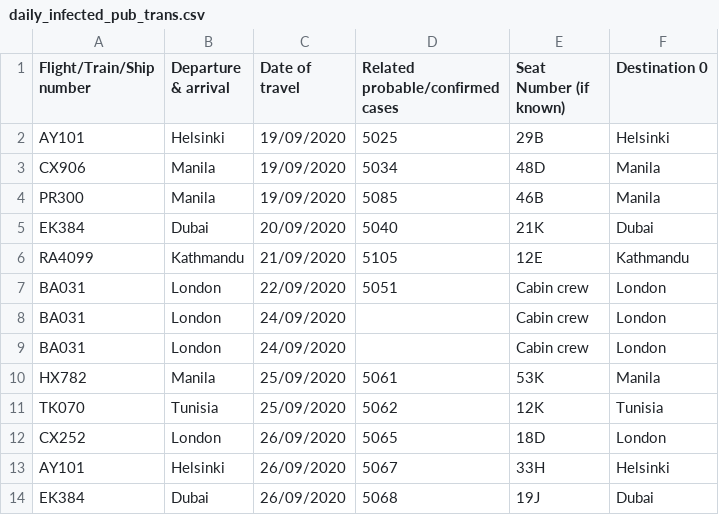
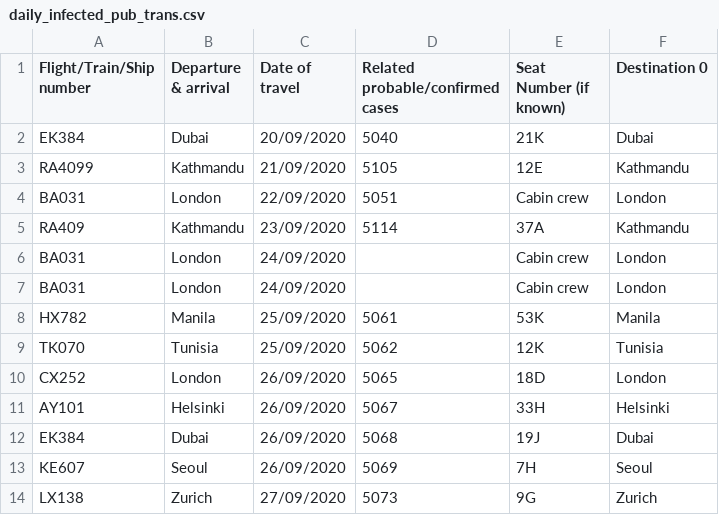
Before and after one commit to jerrypai0809/COVID_19, a CSV file: data/daily_infected_pub_trans.csv, drawn as a sheet; only a part is shown; the shorter side is filled out with more unchanged rows; removed rows and columns are numbered as before the commit, all else as after; the diff names each change by its address in the sheet, - before the commit and + after, or states it on an @@ line.

```diff
--- a/data/daily_infected_pub_trans.csv
+++ b/data/daily_infected_pub_trans.csv
-row 2: AY101 | Helsinki | 19/09/2020 | 5025 | 29B | Helsinki
-row 3: CX906 | Manila | 19/09/2020 | 5034 | 48D | Manila
-row 4: PR300 | Manila | 19/09/2020 | 5085 | 46B | Manila
+row 5: RA409 | Kathmandu | 23/09/2020 | 5114 | 37A | Kathmandu
```
Also changed, not shown: data/daily_cn_cases.csv, data/daily_hk_building.csv.
